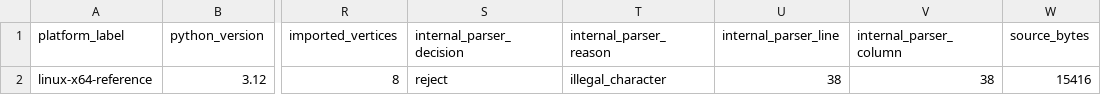
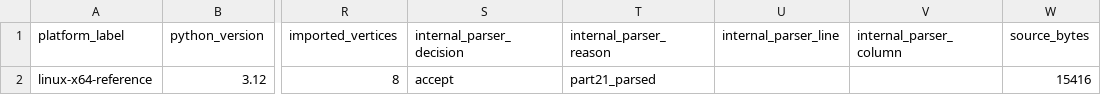
Before and after one commit to cab0a/research-notes, a CSV file: results/geometry_kernel_probe.csv, drawn as a sheet; only a part is shown, gaps mark what is left out; the diff names each change by its address in the sheet, - before the commit and + after, or states it on an @@ line.

Commit message:
Add STEP portability study

```diff
--- a/results/geometry_kernel_probe.csv
+++ b/results/geometry_kernel_probe.csv
-S2 (internal_parser_decision): reject
+S2 (internal_parser_decision): accept
-T2 (internal_parser_reason): illegal_character
+T2 (internal_parser_reason): part21_parsed
-U2 (internal_parser_line): 38
+U2 (internal_parser_line): (empty)
-V2 (internal_parser_column): 38
+V2 (internal_parser_column): (empty)
```
Also changed, not shown: results/geometry_kernel_selection_summary.csv, 23 other files.
